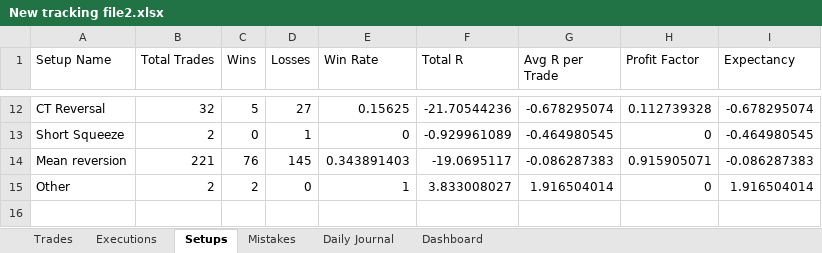
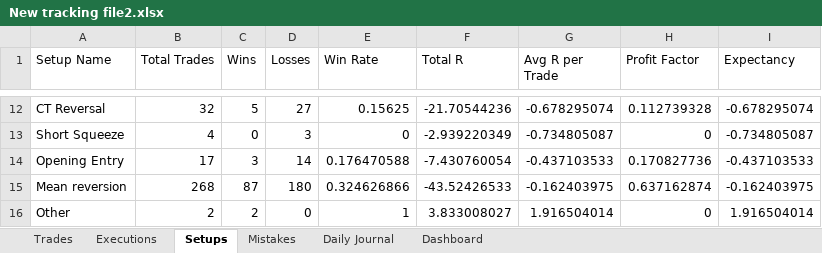
Before and after one commit to alonsome/Trading, an Excel workbook: New tracking file2.xlsx, sheet Setups, drawn as a sheet; only a part is shown, gaps mark what is left out; values as stored, in another font and other column widths than the file's, no borders; charts and pictures not drawn; addresses are those after the commit; the diff covers the shown part only; the diff names each change by its address in the sheet, - before the commit and + after, or states it on an @@ line.

```diff
--- a/New tracking file2.xlsx (sheet Setups)
+++ b/New tracking file2.xlsx (sheet Setups)
-B13 (Total Trades): 2
+B13 (Total Trades): 4
-D13 (Losses): 1
+D13 (Losses): 3
-F13 (Total R): -0.929961089
+F13 (Total R): -2.939220349
-G13 (Avg R per Trade): -0.464980545
+G13 (Avg R per Trade): -0.734805087
-I13 (Expectancy): -0.464980545
+I13 (Expectancy): -0.734805087
+row 14: Opening Entry | 17 | 3 | 14 | 0.176470588 | -7.430760054 | -0.437103533 | 0.170827736 | -0.437103533
-B15 (Total Trades): 221
+B15 (Total Trades): 268
-C15 (Wins): 76
+C15 (Wins): 87
-D15 (Losses): 145
+D15 (Losses): 180
-E15 (Win Rate): 0.343891403
+E15 (Win Rate): 0.324626866
-F15 (Total R): -19.0695117
+F15 (Total R): -43.52426533
-G15 (Avg R per Trade): -0.086287383
+G15 (Avg R per Trade): -0.162403975
-H15 (Profit Factor): 0.915905071
+H15 (Profit Factor): 0.637162874
-I15 (Expectancy): -0.086287383
+I15 (Expectancy): -0.162403975
```
Also changed, not shown: 32 edited cells elsewhere in this sheet, sheet Executions, sheet Trades, sheet Dashboard, formulas that keep their value, hidden cells, charts or pictures.
